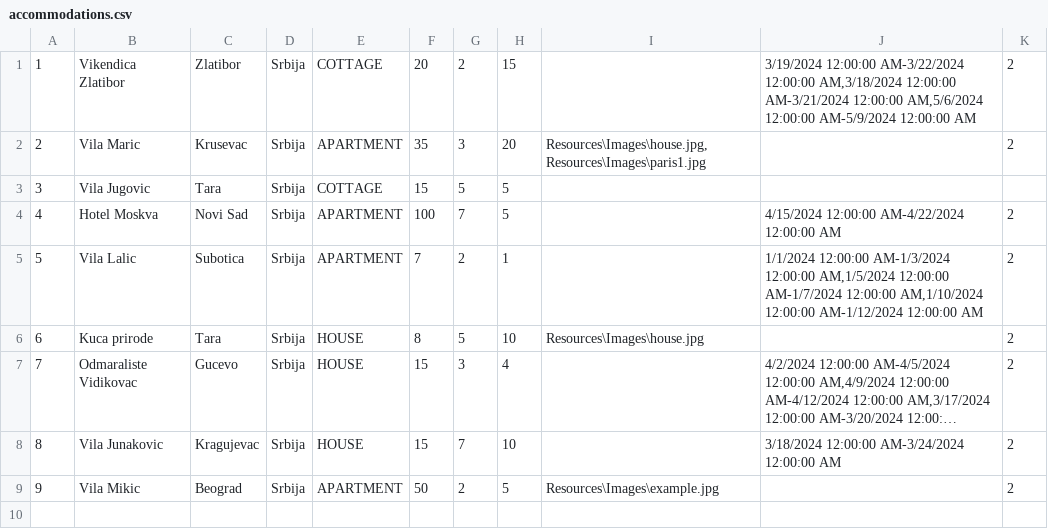
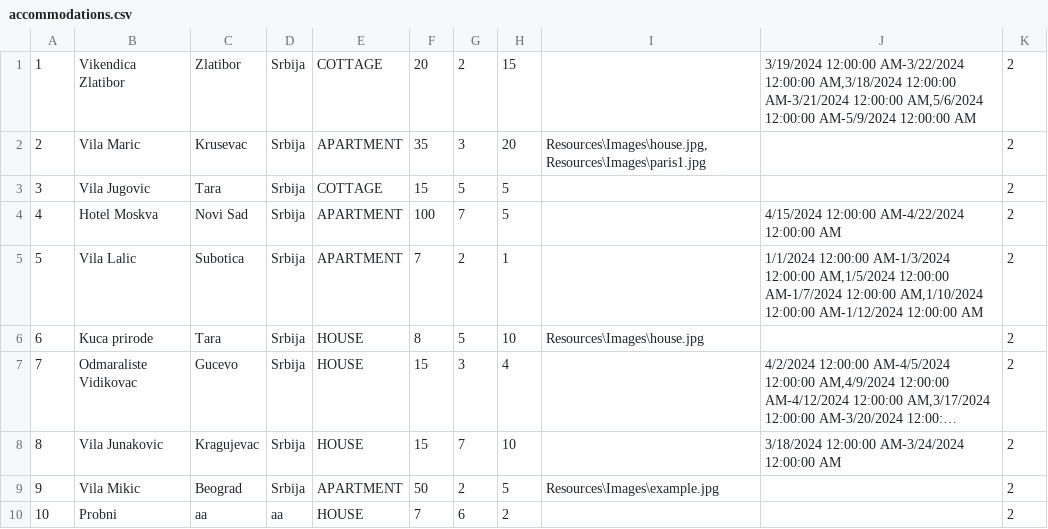
Before and after one commit to katarinap02/booking-application, a CSV file: Resources/Data/accommodations.csv, drawn as a sheet; long unchanged cells end in ….

```diff
--- a/Resources/Data/accommodations.csv
+++ b/Resources/Data/accommodations.csv
@@ -2,3 +2,3 @@
 2|Vila Maric|Krusevac|Srbija|APARTMENT|35|3|20|Resources\Images\house.jpg,Resources\Images\paris1.jpg||2
-3|Vila Jugovic|Tara|Srbija|COTTAGE|15|5|5||
+3|Vila Jugovic|Tara|Srbija|COTTAGE|15|5|5|||2
 4|Hotel Moskva|Novi Sad|Srbija|APARTMENT|100|7|5||4/15/2024 12:00:00 AM-4/22/2024 12:00:00 AM|2
@@ -9 +9,2 @@
 9|Vila Mikic|Beograd|Srbija|APARTMENT|50|2|5|Resources\Images\example.jpg||2
+10|Probni|aa|aa|HOUSE|7|6|2|||2
```
Also changed, not shown: Resources/Data/accommodation_reservations.csv, 4 other files.
